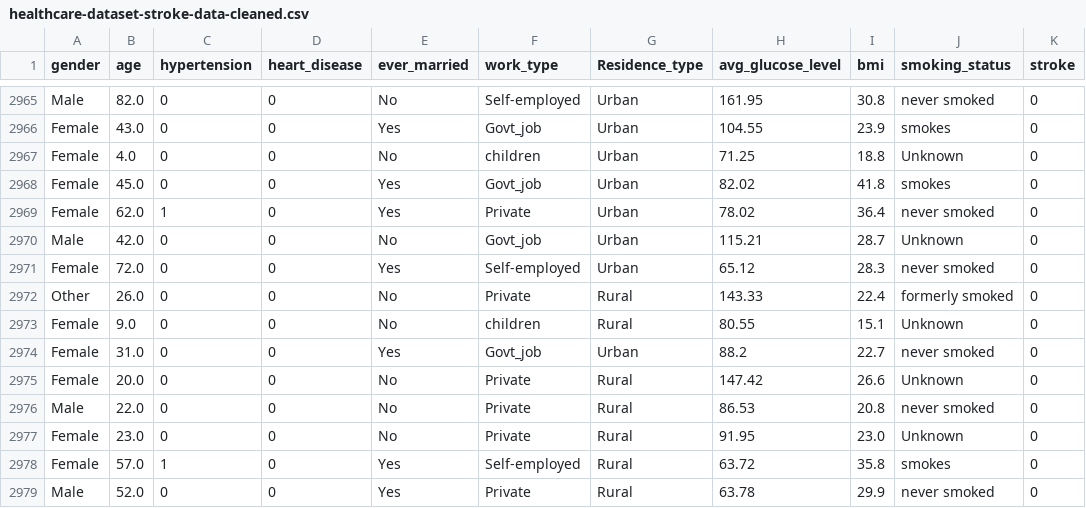
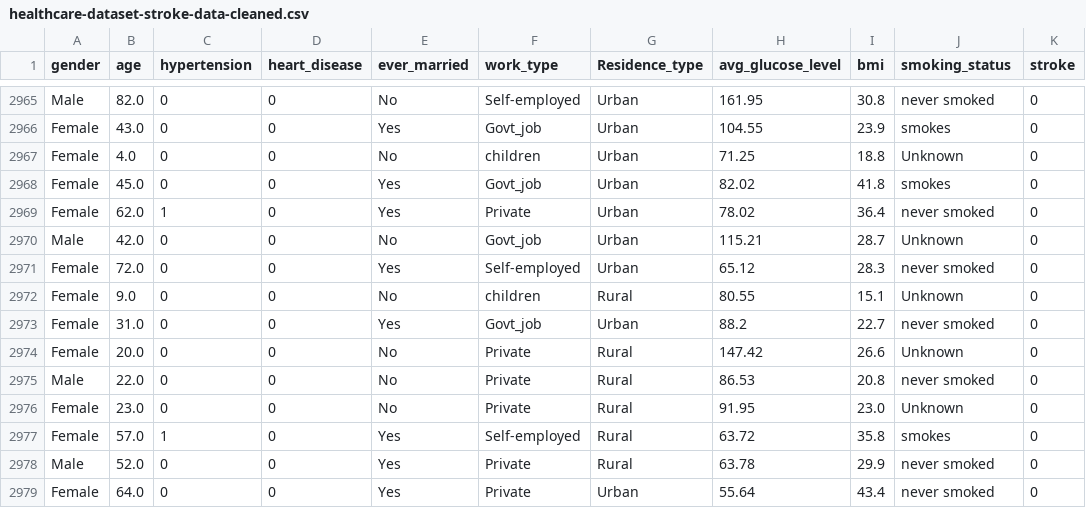
Before and after one commit to mill-ornrakorn/Stroke-Prediction, a CSV file: healthcare-dataset-stroke-data-cleaned.csv, drawn as a sheet; only a part is shown, gaps mark what is left out; the shorter side is filled out with more unchanged rows; the diff names each change by its address in the sheet, - before the commit and + after, or states it on an @@ line.

Commit message:
Update healthcare-dataset-stroke-data-cleaned.csv

```diff
--- a/healthcare-dataset-stroke-data-cleaned.csv
+++ b/healthcare-dataset-stroke-data-cleaned.csv
-row 2972: Other | 26.0 | 0 | 0 | No | Private | Rural | 143.33 | 22.4 | formerly smoked | 0
```
